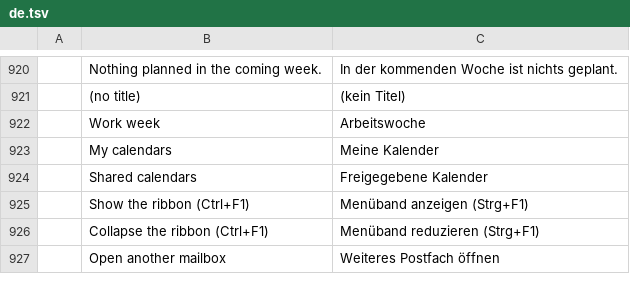
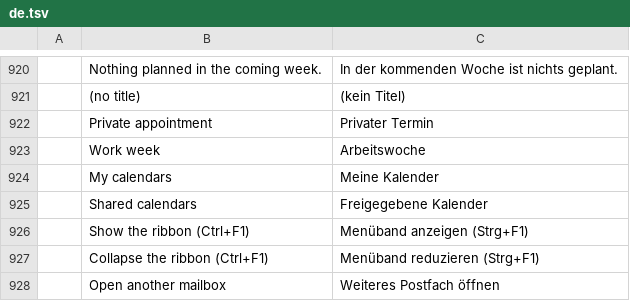
Before and after one commit to dgaudin/quatrelle, a TSV file: crates/ui-egui/src/i18n/de.tsv, drawn as a sheet; only a part is shown, gaps mark what is left out; the diff names each change by its address in the sheet, - before the commit and + after, or states it on an @@ line.

```diff
--- a/crates/ui-egui/src/i18n/de.tsv
+++ b/crates/ui-egui/src/i18n/de.tsv
+row 922:  | Private appointment | Privater Termin
```
Also changed, not shown: crates/ui-egui/src/i18n/ar.tsv, crates/ui-egui/src/i18n/es.tsv, 16 other files.
